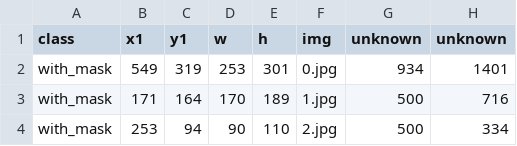
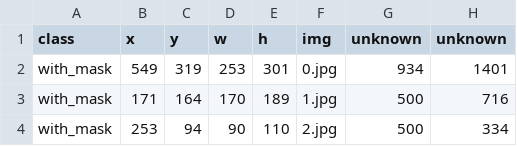
Before and after one commit to datarootsio/tutorial-face-mask-detection, a CSV file: masked_faces_ground_truth.csv, drawn as a sheet; only a part is shown.

Commit message:
a first evaluation of the face detector wrt ground truth

```diff
--- a/masked_faces_ground_truth.csv
+++ b/masked_faces_ground_truth.csv
@@ -1,2 +1,2 @@
-class,x1,y1,w,h,img,unknown,unknown
+class,x,y,w,h,img,unknown,unknown
 with_mask,549,319,253,301,0.jpg,934,1401
```
Also changed, not shown: 1 other file.
